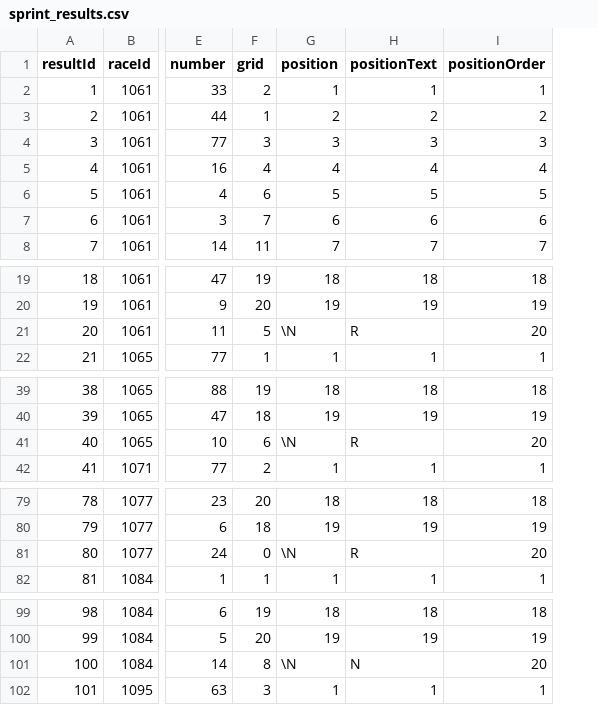
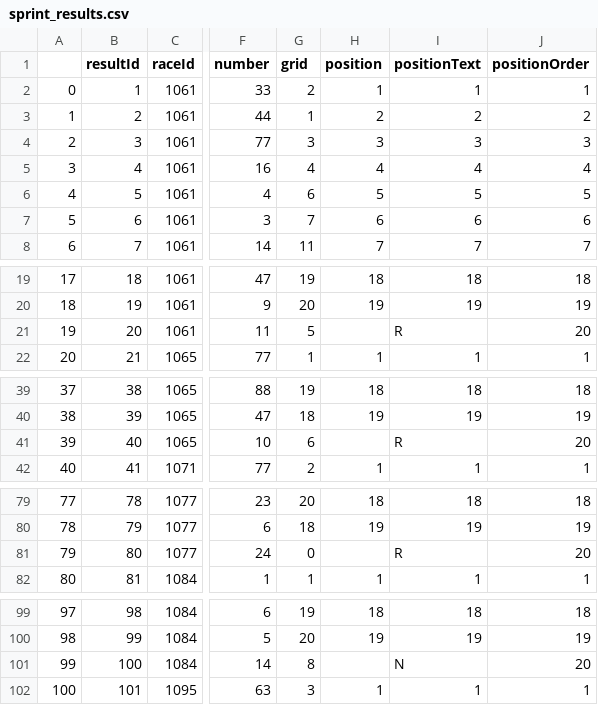
Before and after one commit to chchloe/qtm151_fall_2023, a CSV file: assingments/assingment7/data_raw/sprint_results.csv, drawn as a sheet; only a part is shown, gaps mark what is left out; addresses are those after the commit; the diff covers the shown part only; the diff names each change by its address in the sheet, - before the commit and + after, or states it on an @@ line.

```diff
--- a/assingments/assingment7/data_raw/sprint_results.csv
+++ b/assingments/assingment7/data_raw/sprint_results.csv
+column A, rows 2-8: 0 | 1 | 2 | 3 | 4 | 5 | 6; rows 19-22: 17 | 18 | 19 | 20; rows 39-42: 37 | 38 | 39 | 40; rows 79-82: 77 | 78 | 79 | 80; rows 99-102: 97 | 98 | 99 | 100
-H21 (position): \N
+H21 (position): (empty)
-H41 (position): \N
+H41 (position): (empty)
-H81 (position): \N
+H81 (position): (empty)
-H101 (position): \N
+H101 (position): (empty)
```
Also changed, not shown: 1 edited cell elsewhere in this file, lecture_12/data_clean/circuits.csv, 3 other files.
